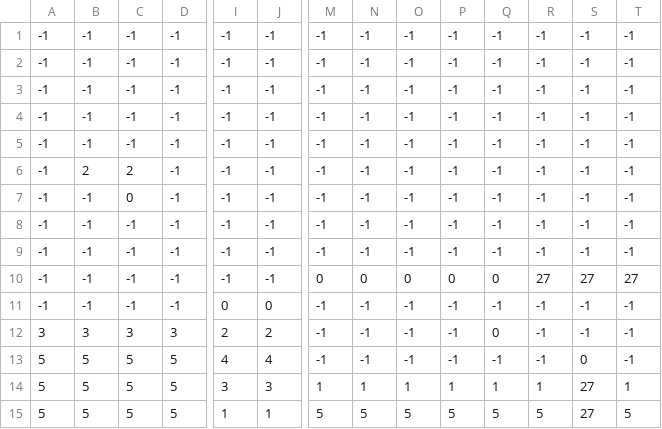
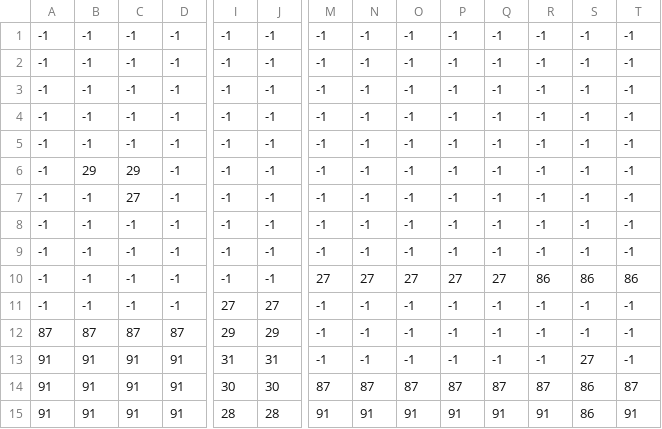
Before and after one commit to Olivi3rCar/BallGameMaster, a CSV file: Levels/sand_level_4.csv, drawn as a sheet; only a part is shown, gaps mark what is left out; removed rows and columns are numbered as before the commit, all else as after; rows hold the shown columns only; the diff names each change by its address in the sheet, - before the commit and + after, or states it on an @@ line.

```diff
--- a/Levels/sand_level_4.csv
+++ b/Levels/sand_level_4.csv
-B6: 2
+B6: 29
-C6: 2
+C6: 29
-C7: 0
+C7: 27
-M10: 0
+M10: 27
-N10: 0
+N10: 27
-O10: 0
+O10: 27
-P10: 0
+P10: 27
-Q10: 0
+Q10: 27
-R10: 27
+R10: 86
-S10: 27
+S10: 86
-T10: 27
+T10: 86
-I11: 0
+I11: 27
-J11: 0
+J11: 27
-row 12: 3 | 3 | 3 | 3 | 2 | 2 | -1 | -1 | -1 | -1 | 0 | -1 | -1 | -1
-row 13: 5 | 5 | 5 | 5 | 4 | 4 | -1 | -1 | -1 | -1 | -1 | -1 | 0 | -1
-row 14: 5 | 5 | 5 | 5 | 3 | 3 | 1 | 1 | 1 | 1 | 1 | 1 | 27 | 1
-row 15: 5 | 5 | 5 | 5 | 1 | 1 | 5 | 5 | 5 | 5 | 5 | 5 | 27 | 5
+row 12: 87 | 87 | 87 | 87 | 29 | 29 | -1 | -1 | -1 | -1 | -1 | -1 | -1 | -1
+row 13: 91 | 91 | 91 | 91 | 31 | 31 | -1 | -1 | -1 | -1 | -1 | -1 | 27 | -1
+row 14: 91 | 91 | 91 | 91 | 30 | 30 | 87 | 87 | 87 | 87 | 87 | 87 | 86 | 87
+row 15: 91 | 91 | 91 | 91 | 28 | 28 | 91 | 91 | 91 | 91 | 91 | 91 | 86 | 91
```
Also changed, not shown: Levels/grass_level_1.csv, Levels/ice_level_4.csv, 9 other files.
